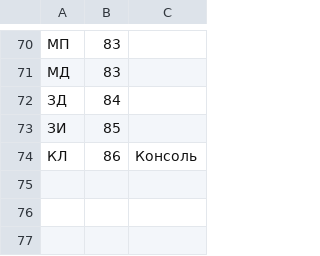
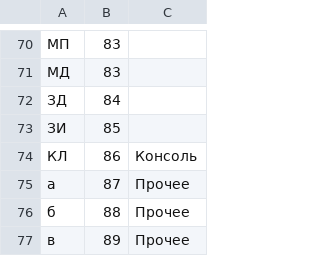
Before and after one commit to PavelNedviga/TeklaHierarchicDefinitions, a CSV file: TeklaHierarchicDefinitions/#ClassConversion.csv, drawn as a sheet; only a part is shown, gaps mark what is left out.

```diff
--- a/TeklaHierarchicDefinitions/#ClassConversion.csv
+++ b/TeklaHierarchicDefinitions/#ClassConversion.csv
@@ -74 +74,4 @@
 КЛ	86	Консоль	
+а	87	Прочее	
+б	88	Прочее	
+в	89	Прочее	
```
Also changed, not shown: 7 other files.
